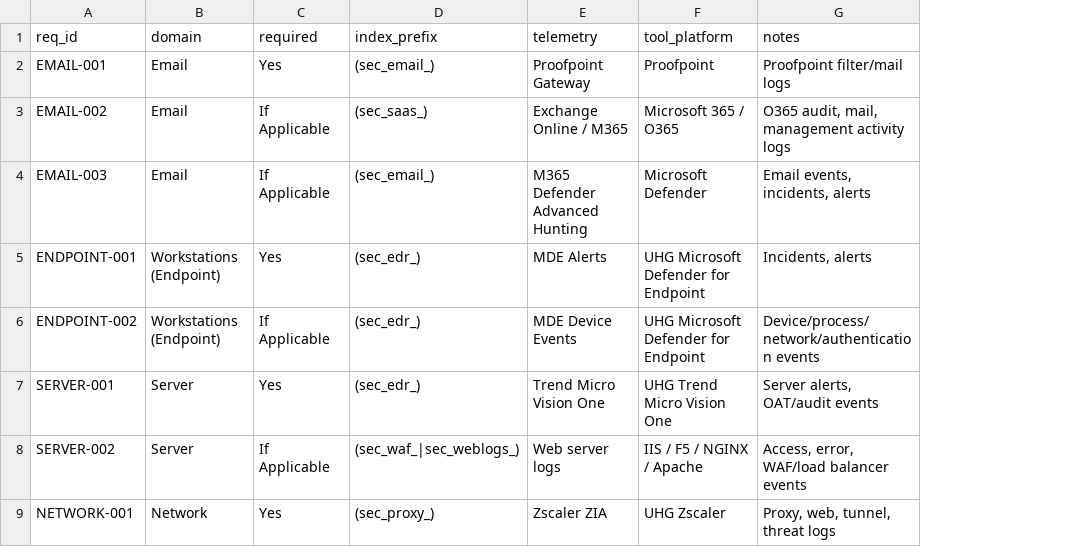
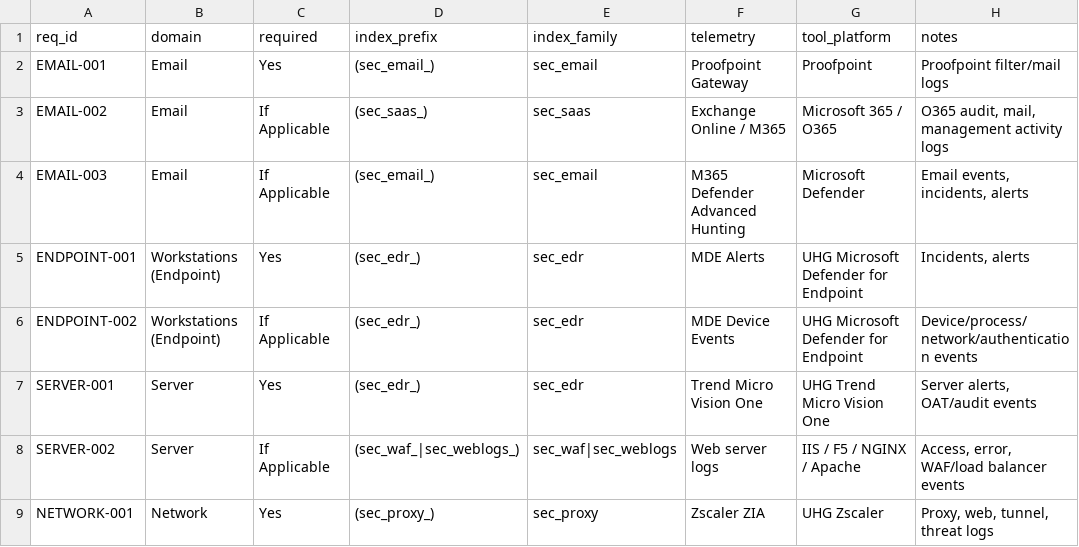
Before and after one commit to JeremyLance/cyber_data_catalog, a CSV file: lookups/dc_requirement_map_seed.csv, drawn as a sheet; only a part is shown; the diff names each change by its address in the sheet, - before the commit and + after, or states it on an @@ line.

```diff
--- a/lookups/dc_requirement_map_seed.csv
+++ b/lookups/dc_requirement_map_seed.csv
+column E (index_family), rows 2-9: sec_email | sec_saas | sec_email | sec_edr | sec_edr | sec_edr | sec_waf|sec_weblogs | sec_proxy
```
Also changed, not shown: 11 other files.
